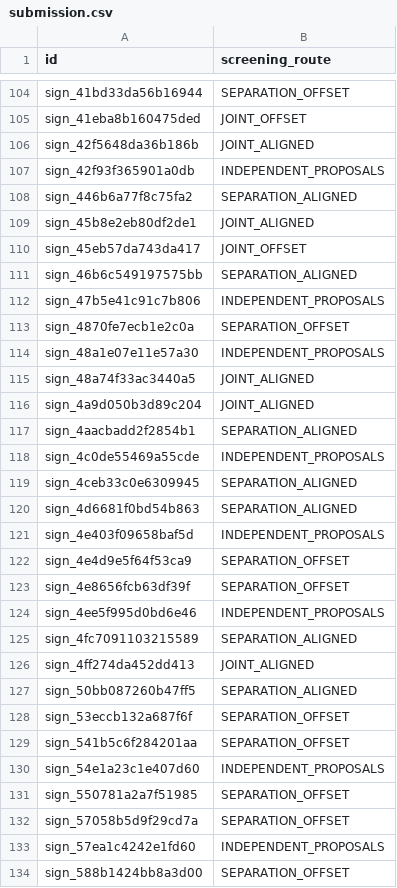
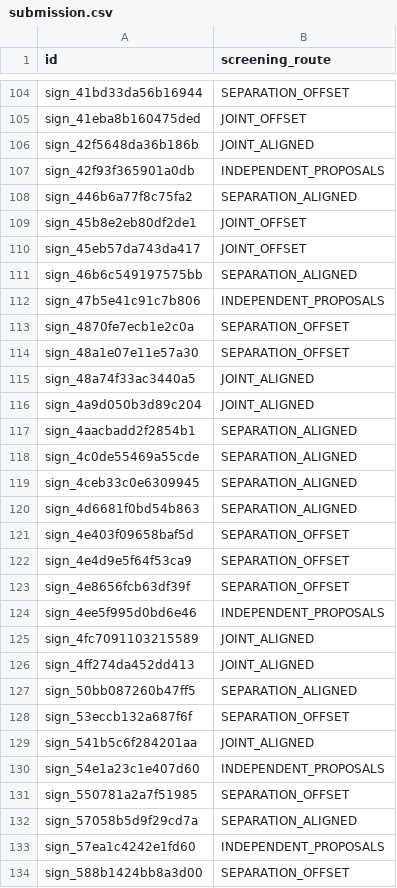
Before and after one commit to Nakul-Sinha/cpu-ml-challenges, a CSV file: traffic sign pair proposal/working/submission.csv, drawn as a sheet; only a part is shown, gaps mark what is left out; the diff covers the shown part only.

Commit message:
traffic-sign: wave-2 done, 3-arm tuned ensemble OOF 0.636 (beats 0.63); finalization plan

```diff
--- a/traffic sign pair proposal/working/submission.csv
+++ b/traffic sign pair proposal/working/submission.csv
@@ -108,3 +108,3 @@ sign_42f93f365901a0db,INDEPENDENT_PROPOSALS
 sign_446b6a77f8c75fa2,SEPARATION_ALIGNED
-sign_45b8e2eb80df2de1,JOINT_ALIGNED
+sign_45b8e2eb80df2de1,JOINT_OFFSET
 sign_45eb57da743da417,JOINT_OFFSET
@@ -113,3 +113,3 @@ sign_47b5e41c91c7b806,INDEPENDENT_PROPOSALS
 sign_4870fe7ecb1e2c0a,SEPARATION_OFFSET
-sign_48a1e07e11e57a30,INDEPENDENT_PROPOSALS
+sign_48a1e07e11e57a30,SEPARATION_OFFSET
 sign_48a74f33ac3440a5,JOINT_ALIGNED
@@ -117,6 +117,6 @@ sign_4a9d050b3d89c204,JOINT_ALIGNED
 sign_4aacbadd2f2854b1,SEPARATION_ALIGNED
-sign_4c0de55469a55cde,INDEPENDENT_PROPOSALS
+sign_4c0de55469a55cde,SEPARATION_ALIGNED
 sign_4ceb33c0e6309945,SEPARATION_ALIGNED
 sign_4d6681f0bd54b863,SEPARATION_ALIGNED
-sign_4e403f09658baf5d,INDEPENDENT_PROPOSALS
+sign_4e403f09658baf5d,SEPARATION_OFFSET
 sign_4e4d9e5f64f53ca9,SEPARATION_OFFSET
@@ -124,3 +124,3 @@ sign_4e8656fcb63df39f,SEPARATION_OFFSET
 sign_4ee5f995d0bd6e46,INDEPENDENT_PROPOSALS
-sign_4fc7091103215589,SEPARATION_ALIGNED
+sign_4fc7091103215589,JOINT_ALIGNED
 sign_4ff274da452dd413,JOINT_ALIGNED
@@ -128,6 +128,6 @@ sign_50bb087260b47ff5,SEPARATION_ALIGNED
 sign_53eccb132a687f6f,SEPARATION_OFFSET
-sign_541b5c6f284201aa,SEPARATION_OFFSET
+sign_541b5c6f284201aa,JOINT_ALIGNED
 sign_54e1a23c1e407d60,INDEPENDENT_PROPOSALS
 sign_550781a2a7f51985,SEPARATION_OFFSET
-sign_57058b5d9f29cd7a,SEPARATION_OFFSET
+sign_57058b5d9f29cd7a,SEPARATION_ALIGNED
 sign_57ea1c4242e1fd60,INDEPENDENT_PROPOSALS
```
Also changed, not shown: 37 edited cells elsewhere in this file, 1 other file.
